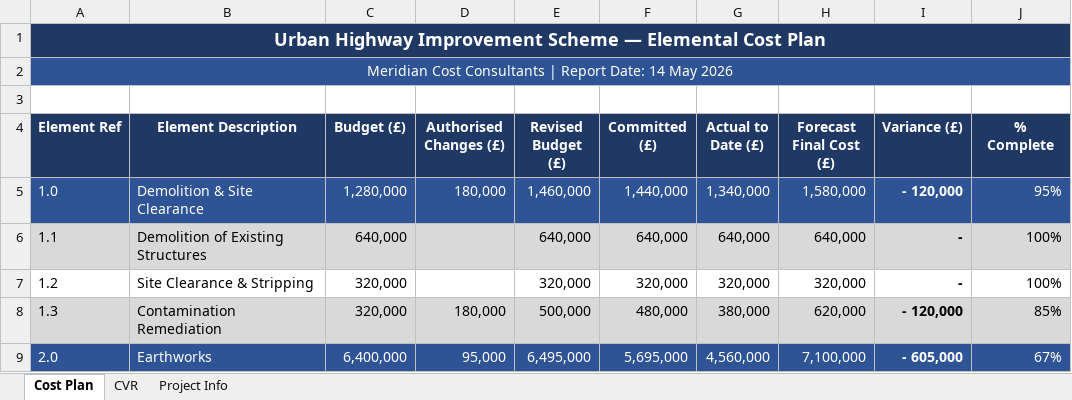
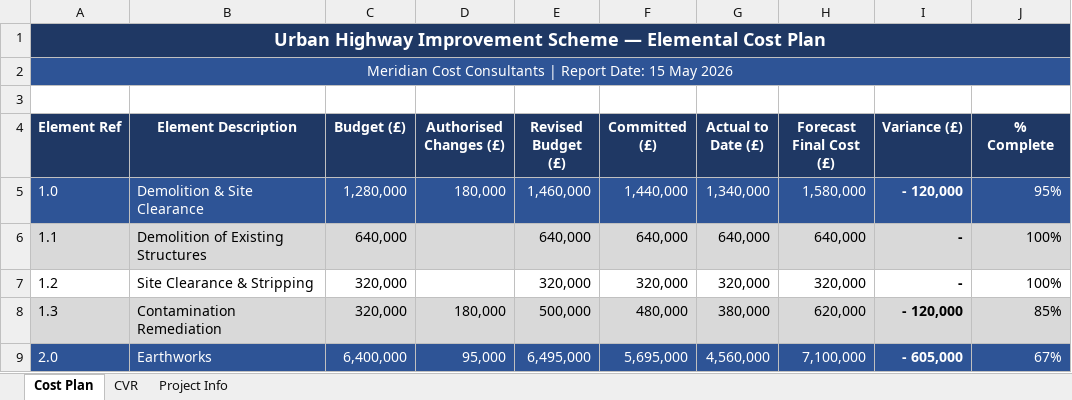
Before and after one commit to tonCodesData/project-cost-control, an Excel workbook: cost-plans/Urban-Highway-Improvement-Scheme.xlsx, sheet Cost Plan, drawn as a sheet; only a part is shown; values as stored, in another font and other column widths than the file's, no borders; conditional formats not drawn; 1 other sheet too large or unreadable and not compared; the diff names each change by its address in the sheet, - before the commit and + after, or states it on an @@ line.

Commit message:
add Urban Highway Improvement Scheme cost plan and CVR

```diff
--- a/cost-plans/Urban-Highway-Improvement-Scheme.xlsx (sheet Cost Plan)
+++ b/cost-plans/Urban-Highway-Improvement-Scheme.xlsx (sheet Cost Plan)
-A2 (Element Ref): …Report Date: 14 May 2026
+A2 (Element Ref): …Report Date: 15 May 2026
```
Also changed, not shown: charts or pictures.
